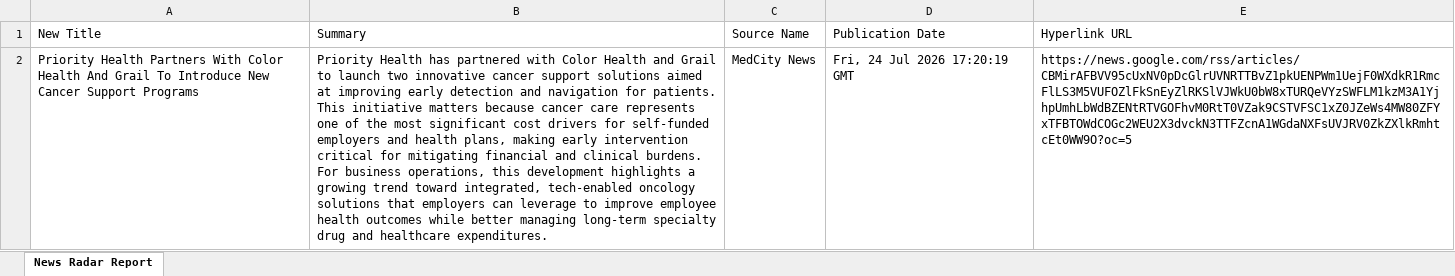
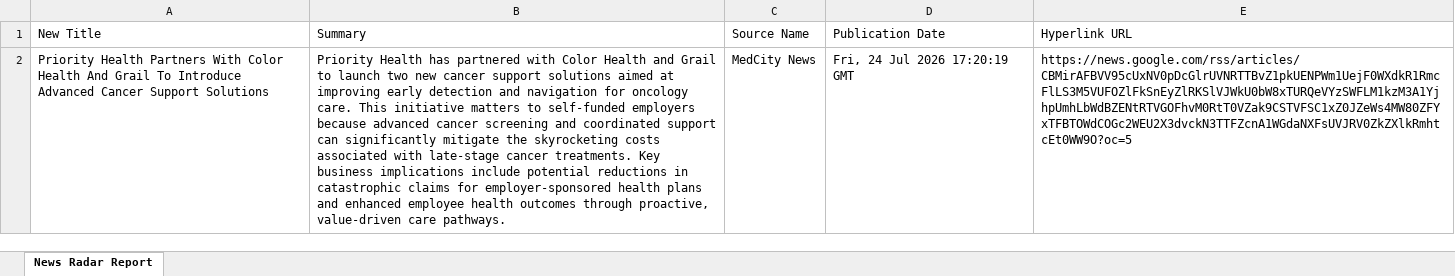
Before and after one commit to Medtech-platform/News-Radar, an Excel workbook: docs/data/rxbenefits_intel_hub_report.xlsx, sheet News Radar Report, drawn as a sheet; values as stored, in another font and other column widths than the file's, no borders; the diff names each change by its address in the sheet, - before the commit and + after, or states it on an @@ line.

```diff
--- a/docs/data/rxbenefits_intel_hub_report.xlsx (sheet News Radar Report)
+++ b/docs/data/rxbenefits_intel_hub_report.xlsx (sheet News Radar Report)
-A2 (New Title): …To Introduce New Cancer Support Programs
+A2 (New Title): …To Introduce Advanced Cancer Support Solutions
-B2 (Summary): …launch two innovative cancer support solutions aimed at improving early detection and navigation for patients. This initiative matters because cancer care represents one of the most significant cost drivers for self-funded employers and health plans, making early intervention critical for mitigating financial and clinical burdens. For business operations, this development highlights a growing trend toward integrated, tech-enabled oncology solutions that employers can leverage to improve employee health outcomes while better managing long-term specialty drug and healthcare expenditures.
+B2 (Summary): …launch two new cancer support solutions aimed at improving early detection and navigation for oncology care. This initiative matters to self-funded employers because advanced cancer screening and coordinated support can significantly mitigate the skyrocketing costs associated with late-stage cancer treatments. Key business implications include potential reductions in catastrophic claims for employer-sponsored health plans and enhanced employee health outcomes through proactive, value-driven care pathways.
```
Also changed, not shown: 1 other file.
